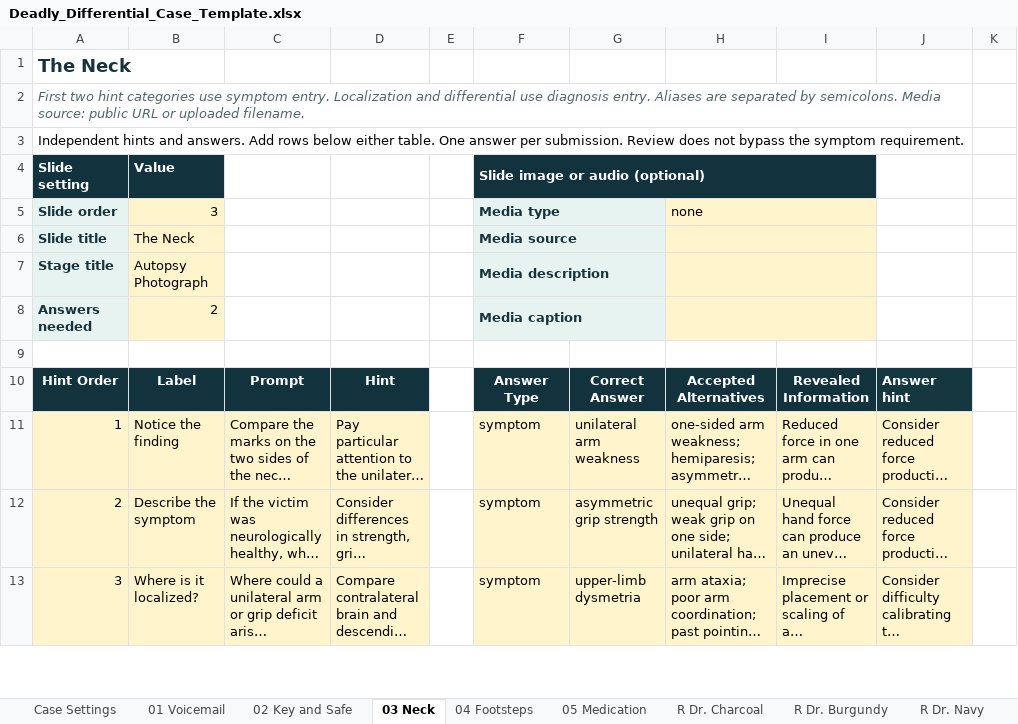
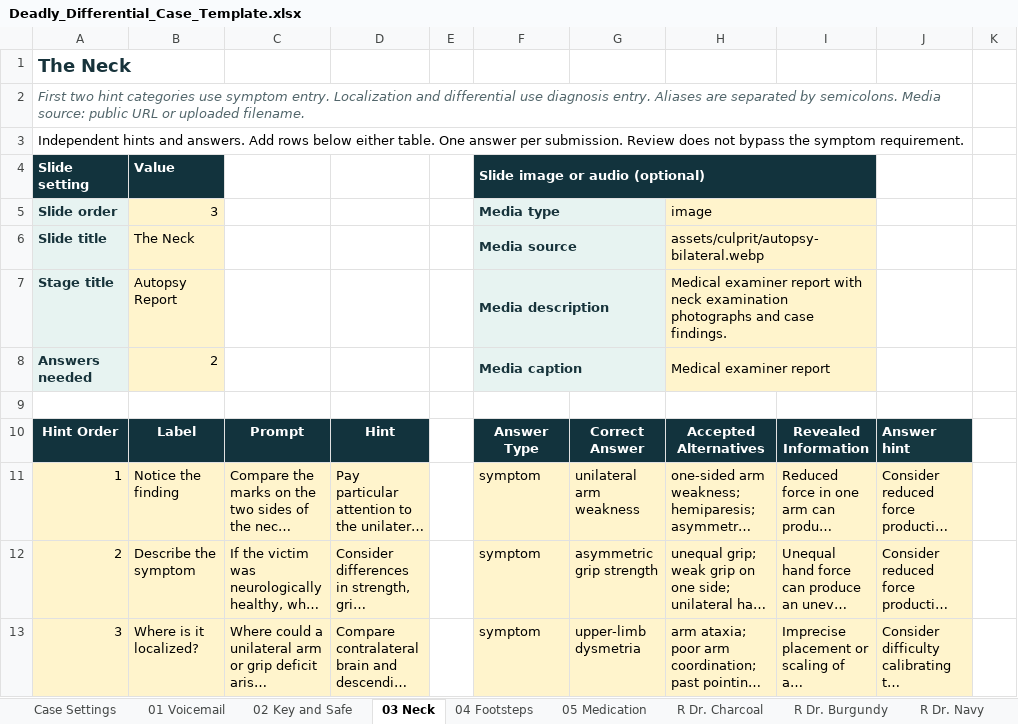
Before and after one commit to CyrusNajarian/DeadlyDifferential, an Excel workbook: Deadly_Differential_Case_Template.xlsx, sheet 03 Neck, drawn as a sheet; only a part is shown; long unchanged cells end in …; values as stored, in another font and other column widths than the file's, no borders; table styles not drawn; the diff names each change by its address in the sheet, - before the commit and + after, or states it on an @@ line.

```diff
--- a/Deadly_Differential_Case_Template.xlsx (sheet 03 Neck)
+++ b/Deadly_Differential_Case_Template.xlsx (sheet 03 Neck)
-G4:I4 fill: #12333D
+G4:I4 fill: none
-G5:G8 fill: #E7F3F1
+G5:G8 fill: none
-H5: none
+H5: image
-I5:I8 fill: #FFF4CC
+I5:I8 fill: none
-H6: (empty)
+H6: assets/culprit/autopsy-bilateral.webp
-B7 (Value): Autopsy Photograph
+B7 (Value): Autopsy Report
-H7: (empty)
+H7: Medical examiner report with neck examination photographs and case findings.
-H8: (empty)
+H8: Medical examiner report
```
Also changed, not shown: sheet I Dr. Emerald, sheet 05 Medication, sheet 01 Voicemail, sheet 04 Footsteps, sheet 02 Key and Safe, sheet R Dr. Navy, 1 more sheet, 25 other files.
